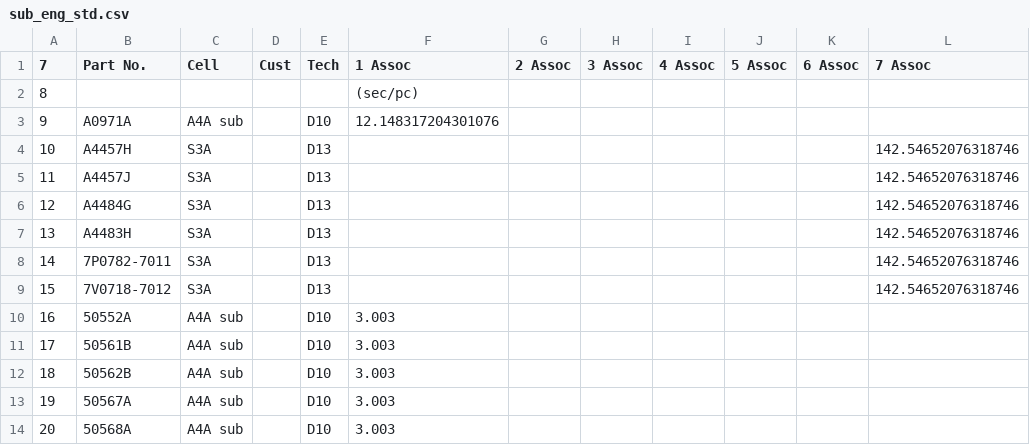
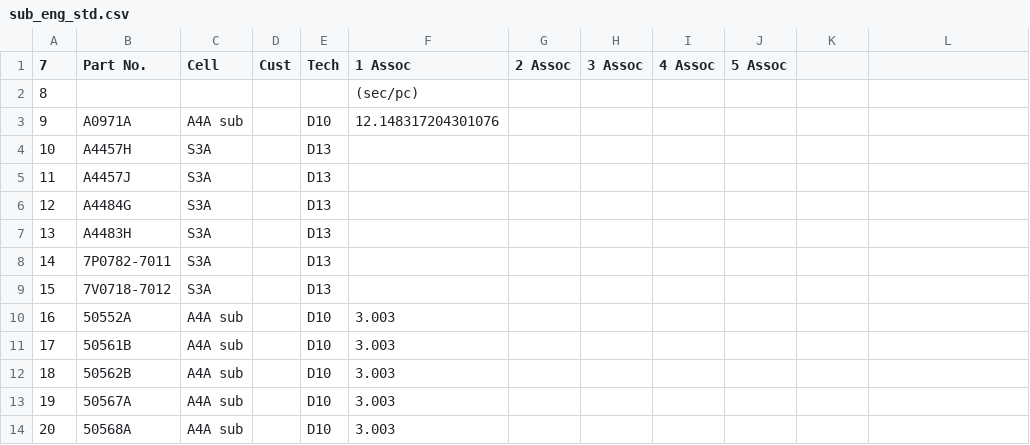
Before and after one commit to mohamad0014/tqrss, a CSV file: data/Input_Data/sub_eng_std.csv, drawn as a sheet; only a part is shown; the diff names each change by its address in the sheet, - before the commit and + after, or states it on an @@ line.

Commit message:
saving and loading input data

```diff
--- a/data/Input_Data/sub_eng_std.csv
+++ b/data/Input_Data/sub_eng_std.csv
-K1: 6 Assoc
+K1: (empty)
-L1: 7 Assoc
+L1: (empty)
-L4:L9: 142.54652076318746
+L4:L9: (empty)
```
Also changed, not shown: data/Input_Data/eng_std.csv, data/Input_Data/user_input.csv, 4 other files.
